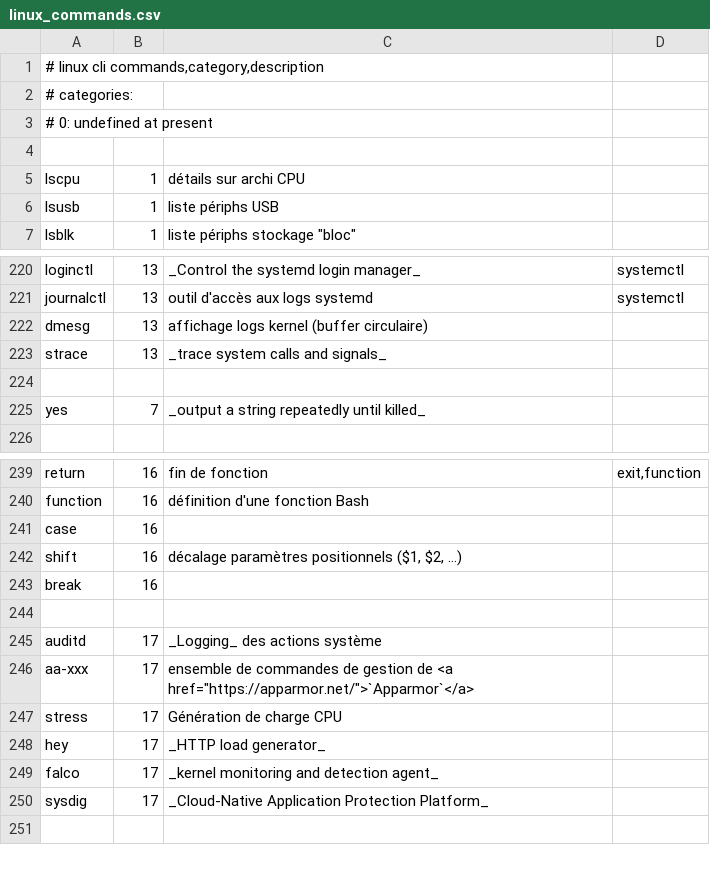
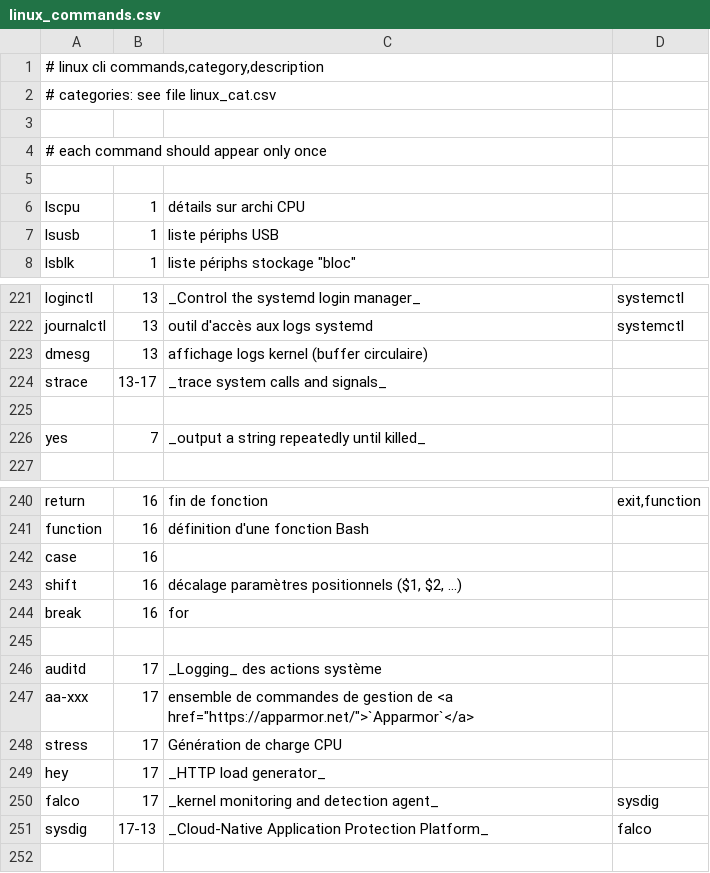
Before and after one commit to skramm/linux_shell, a CSV file: content/linux_commands.csv, drawn as a sheet; only a part is shown, gaps mark what is left out.

```diff
--- a/content/linux_commands.csv
+++ b/content/linux_commands.csv
@@ -1,4 +1,5 @@
 # linux cli commands,category,description
-# categories:
-# 0: undefined at present
+# categories: see file linux_cat.csv
+
+# each command should appear only once
 
@@ -222,3 +223,3 @@ journalctl;13;outil d'accès aux logs systemd;systemctl
 dmesg;13;affichage logs kernel (buffer circulaire)
-strace;13;_trace system calls and signals_
+strace;13-17;_trace system calls and signals_
 
@@ -242,3 +243,3 @@ case;16;
 shift;16;décalage paramètres positionnels ($1, $2, ...)
-break;16;
+break;16;for
 
@@ -248,4 +249,4 @@ stress;17;Génération de charge CPU
 hey;17;_HTTP load generator_
-falco;17;_kernel monitoring and detection agent_
-sysdig;17;_Cloud-Native Application Protection Platform_
+falco;17;_kernel monitoring and detection agent_;sysdig
+sysdig;17-13;_Cloud-Native Application Protection Platform_;falco
 
```
Also changed, not shown: 4 other files.
